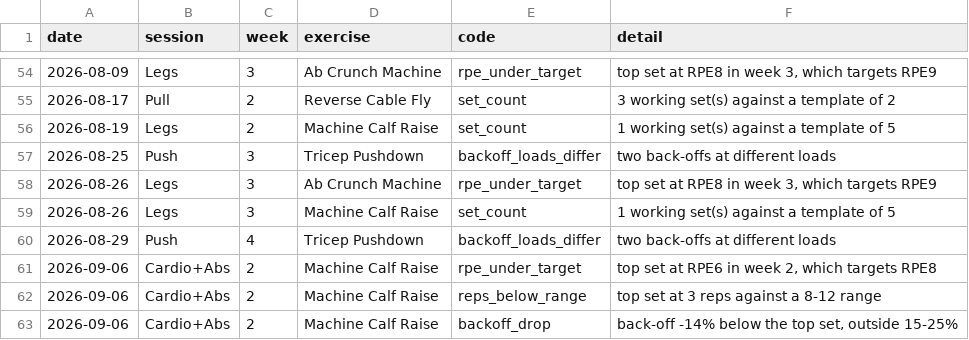
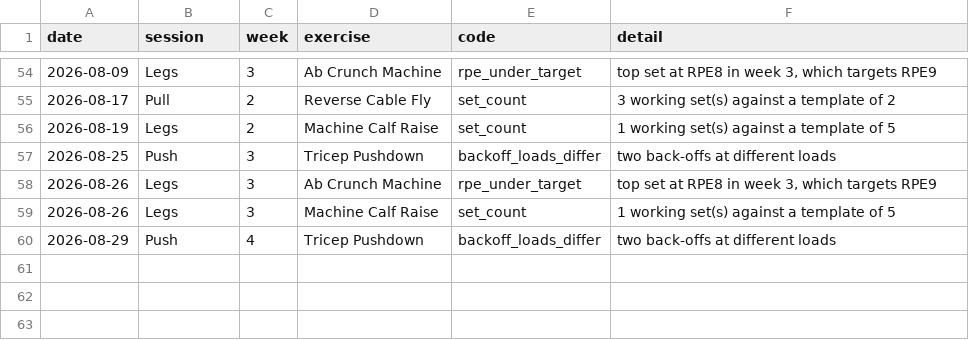
Before and after one commit to sachin-17-agarwal/fitness_coach, a CSV file: reports/audit-findings.csv, drawn as a sheet; only a part is shown, gaps mark what is left out; the diff names each change by its address in the sheet, - before the commit and + after, or states it on an @@ line.

```diff
--- a/reports/audit-findings.csv
+++ b/reports/audit-findings.csv
-row 61: 2026-09-06 | Cardio+Abs | 2 | Machine Calf Raise | rpe_under_target | top set at RPE6 in week 2, which targets RPE8
-row 62: 2026-09-06 | Cardio+Abs | 2 | Machine Calf Raise | reps_below_range | top set at 3 reps against a 8-12 range
-row 63: 2026-09-06 | Cardio+Abs | 2 | Machine Calf Raise | backoff_drop | back-off -14% below the top set, outside 15-25%
```
Also changed, not shown: 1 other file.
